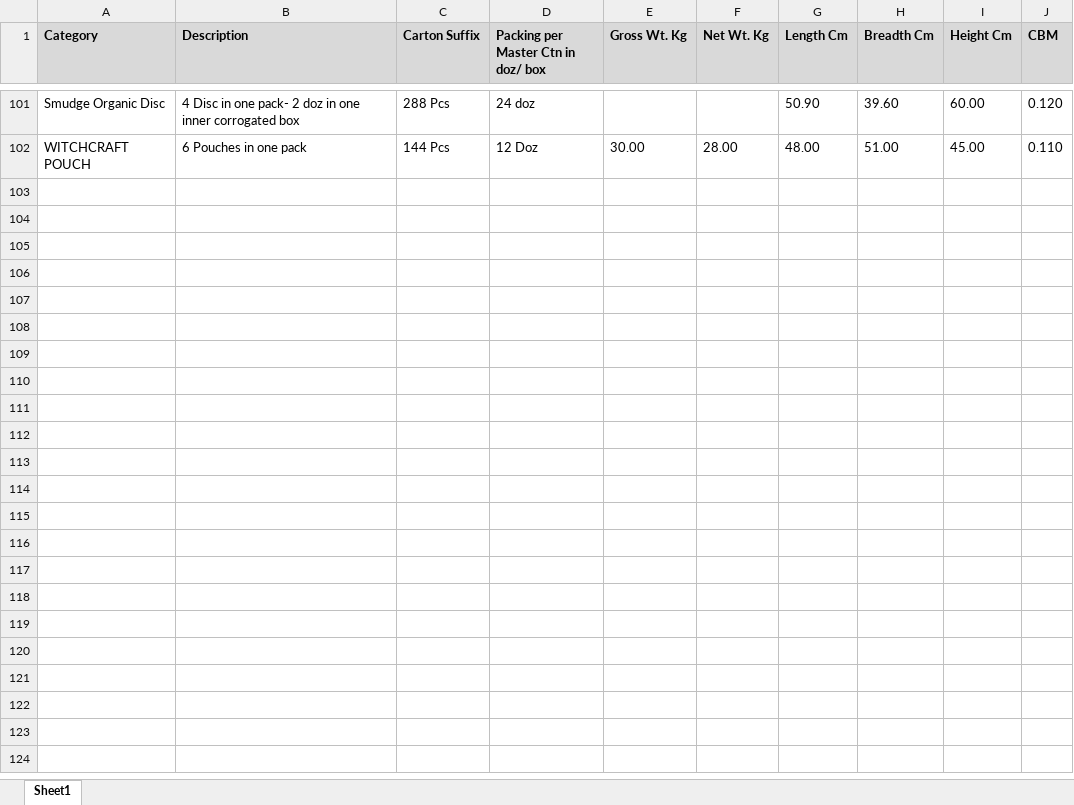
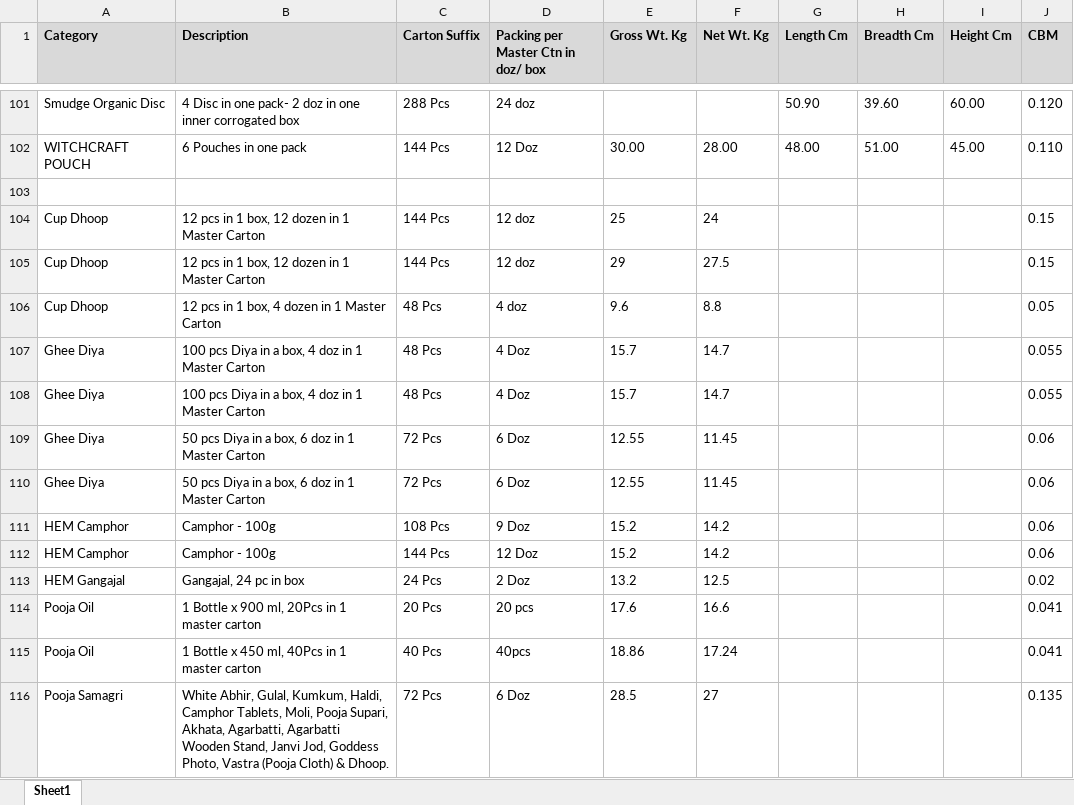
Before and after one commit to jitu0426/New-App, an Excel workbook: Case Size.xlsx, sheet Sheet1, drawn as a sheet; only a part is shown, gaps mark what is left out; values as stored, in another font and other column widths than the file's, no borders; the diff names each change by its address in the sheet, - before the commit and + after, or states it on an @@ line.

Commit message:
Add files via upload

```diff
--- a/Case Size.xlsx (sheet Sheet1)
+++ b/Case Size.xlsx (sheet Sheet1)
+row 103: (empty)
+row 104: Cup Dhoop | 12 pcs in 1 box, 12 dozen in 1 Master Carton | 144 Pcs | 12 doz | 25 | 24 |  |  |  | 0.15
+row 105: Cup Dhoop | 12 pcs in 1 box, 12 dozen in 1 Master Carton | 144 Pcs | 12 doz | 29 | 27.5 |  |  |  | 0.15
+row 106: Cup Dhoop | 12 pcs in 1 box, 4 dozen in 1 Master Carton | 48 Pcs | 4 doz | 9.6 | 8.8 |  |  |  | 0.05
+row 107: Ghee Diya | 100 pcs Diya in a box, 4 doz in 1 Master Carton | 48 Pcs | 4 Doz | 15.7 | 14.7 |  |  |  | 0.055
+row 108: Ghee Diya | 100 pcs Diya in a box, 4 doz in 1 Master Carton | 48 Pcs | 4 Doz | 15.7 | 14.7 |  |  |  | 0.055
+row 109: Ghee Diya | 50 pcs Diya in a box, 6 doz in 1 Master Carton | 72 Pcs | 6 Doz | 12.55 | 11.45 |  |  |  | 0.06
+row 110: Ghee Diya | 50 pcs Diya in a box, 6 doz in 1 Master Carton | 72 Pcs | 6 Doz | 12.55 | 11.45 |  |  |  | 0.06
+row 111: HEM Camphor | Camphor - 100g | 108 Pcs | 9 Doz | 15.2 | 14.2 |  |  |  | 0.06
+row 112: HEM Camphor | Camphor - 100g | 144 Pcs | 12 Doz | 15.2 | 14.2 |  |  |  | 0.06
+row 113: HEM Gangajal | Gangajal, 24 pc in box | 24 Pcs | 2 Doz | 13.2 | 12.5 |  |  |  | 0.02
+row 114: Pooja Oil | 1 Bottle x 900 ml, 20Pcs in 1 master carton | 20 Pcs | 20 pcs | 17.6 | 16.6 |  |  |  | 0.041
+row 115: Pooja Oil | 1 Bottle x 450 ml, 40Pcs in 1 master carton | 40 Pcs | 40pcs | 18.86 | 17.24 |  |  |  | 0.041
+row 116: Pooja Samagri | White Abhir, Gulal, Kumkum, Haldi, Camphor Tablets, Moli, Pooja Supari, Akhata, Agarbatti, Agarbatti Wooden Stand, Janvi Jod, Goddess Photo, Vastra (Pooja Cloth) & Dhoop. | 72 Pcs | 6 Doz | 28.5 | 27 |  |  |  | 0.135
```
